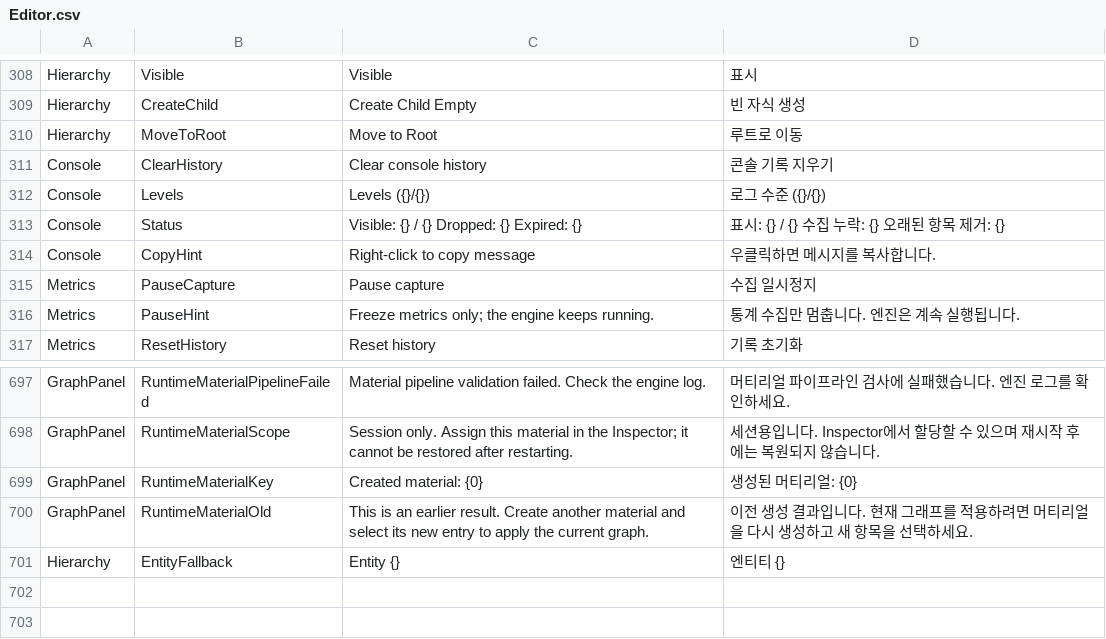
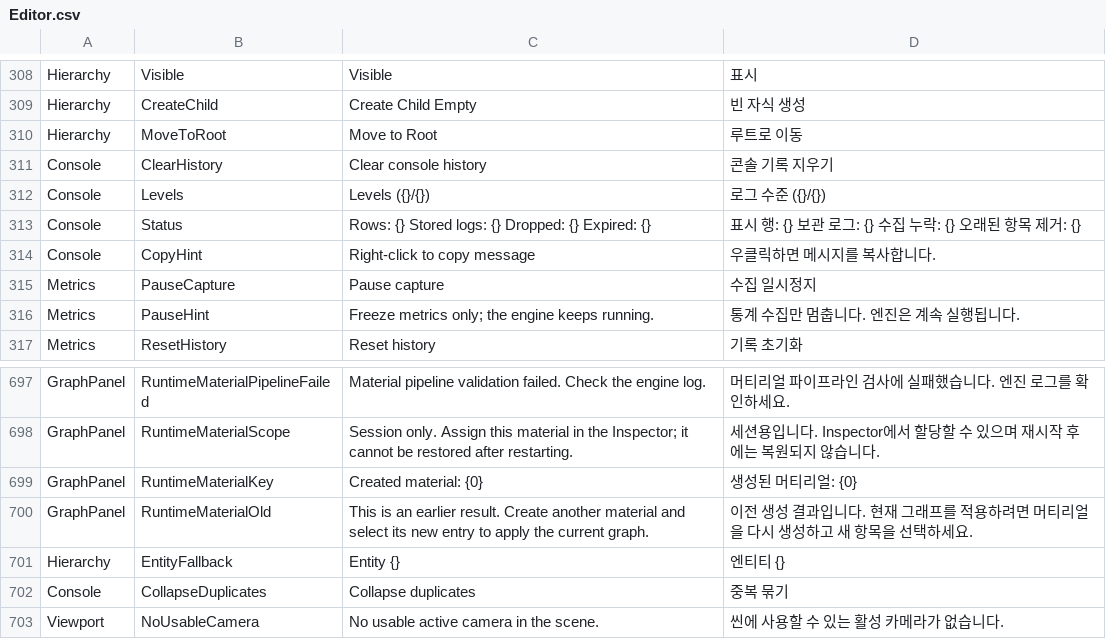
Before and after one commit to Bamtoliya/BamEngine, a CSV file: Resources/Data/Localization/Editor.csv, drawn as a sheet; only a part is shown, gaps mark what is left out.

Commit message:
fix(localization): 물리 도형 번역과 콘솔·뷰포트 문구 보완

```diff
--- a/Resources/Data/Localization/Editor.csv
+++ b/Resources/Data/Localization/Editor.csv
@@ -312,3 +312,3 @@ Console,ClearHistory,Clear console history,콘솔 기록 지우기
 Console,Levels,Levels ({}/{}),로그 수준 ({}/{})
-Console,Status,Visible: {} / {}   Dropped: {}   Expired: {},표시: {} / {}   수집 누락: {}   오래된 항목 제거: {}
+Console,Status,Rows: {}   Stored logs: {}   Dropped: {}   Expired: {},표시 행: {}   보관 로그: {}   수집 누락: {}   오래된 항목 제거: {}
 Console,CopyHint,Right-click to copy message,우클릭하면 메시지를 복사합니다.
@@ -701 +701,3 @@ GraphPanel,RuntimeMaterialOld,This is an earlier result. Create another material
 Hierarchy,EntityFallback,Entity {},엔티티 {}
+Console,CollapseDuplicates,Collapse duplicates,중복 묶기
+Viewport,NoUsableCamera,No usable active camera in the scene.,씬에 사용할 수 있는 활성 카메라가 없습니다.
```
Also changed, not shown: Resources/Data/Localization/Engine.csv, 2 other files.
